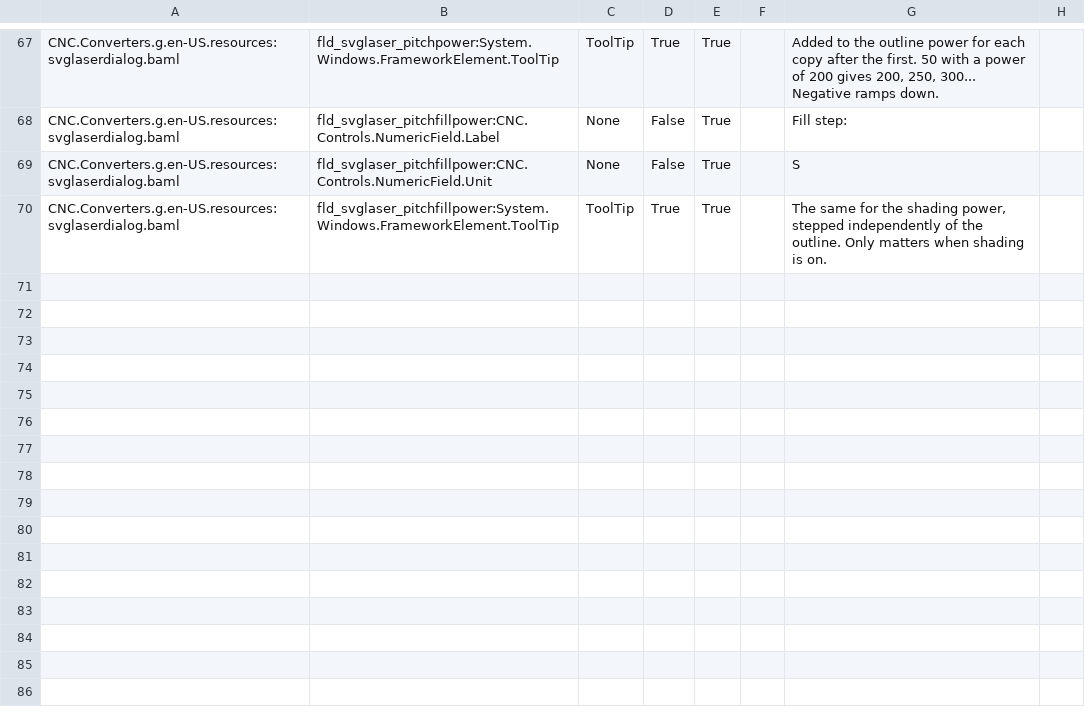
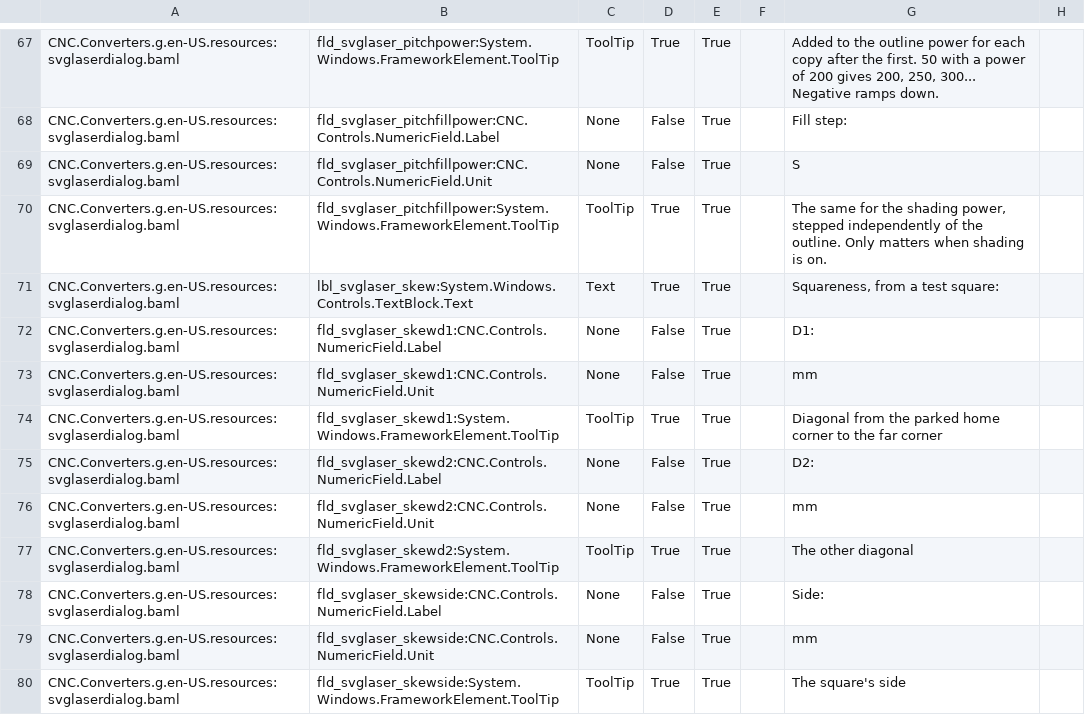
Before and after one commit to ioSenderV2/ioSender, a CSV file: Locale/de-DE/csv/CNC.Converters.resources.de-DE.csv, drawn as a sheet; only a part is shown, gaps mark what is left out.

```diff
--- a/Locale/de-DE/csv/CNC.Converters.resources.de-DE.csv
+++ b/Locale/de-DE/csv/CNC.Converters.resources.de-DE.csv
@@ -70 +70,11 @@ CNC.Converters.g.en-US.resources:svglaserdialog.baml,fld_svglaser_pitchfillpower
 CNC.Converters.g.en-US.resources:svglaserdialog.baml,fld_svglaser_pitchfillpower:System.Windows.FrameworkElement.ToolTip,ToolTip,True,True,,"The same for the shading power, stepped independently of the outline. Only matters when shading is on."
+CNC.Converters.g.en-US.resources:svglaserdialog.baml,lbl_svglaser_skew:System.Windows.Controls.TextBlock.Text,Text,True,True,,"Squareness, from a test square:"
+CNC.Converters.g.en-US.resources:svglaserdialog.baml,fld_svglaser_skewd1:CNC.Controls.NumericField.Label,None,False,True,,D1:
+CNC.Converters.g.en-US.resources:svglaserdialog.baml,fld_svglaser_skewd1:CNC.Controls.NumericField.Unit,None,False,True,,mm
+CNC.Converters.g.en-US.resources:svglaserdialog.baml,fld_svglaser_skewd1:System.Windows.FrameworkElement.ToolTip,ToolTip,True,True,,Diagonal from the parked home corner to the far corner
+CNC.Converters.g.en-US.resources:svglaserdialog.baml,fld_svglaser_skewd2:CNC.Controls.NumericField.Label,None,False,True,,D2:
+CNC.Converters.g.en-US.resources:svglaserdialog.baml,fld_svglaser_skewd2:CNC.Controls.NumericField.Unit,None,False,True,,mm
+CNC.Converters.g.en-US.resources:svglaserdialog.baml,fld_svglaser_skewd2:System.Windows.FrameworkElement.ToolTip,ToolTip,True,True,,The other diagonal
+CNC.Converters.g.en-US.resources:svglaserdialog.baml,fld_svglaser_skewside:CNC.Controls.NumericField.Label,None,False,True,,Side:
+CNC.Converters.g.en-US.resources:svglaserdialog.baml,fld_svglaser_skewside:CNC.Controls.NumericField.Unit,None,False,True,,mm
+CNC.Converters.g.en-US.resources:svglaserdialog.baml,fld_svglaser_skewside:System.Windows.FrameworkElement.ToolTip,ToolTip,True,True,,The square's side
```
Also changed, not shown: Locale/en-US/csv/CNC.Converters.resources.en-US.csv, Locale/hu-HU/csv/CNC.Converters.resources.hu-HU.csv, 8 other files.
